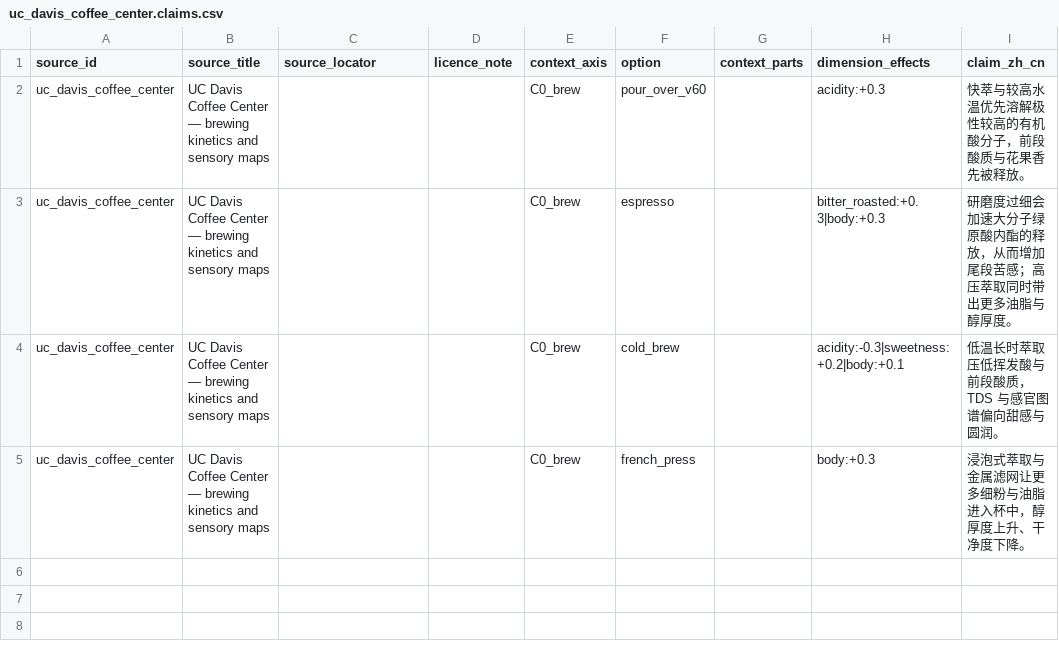
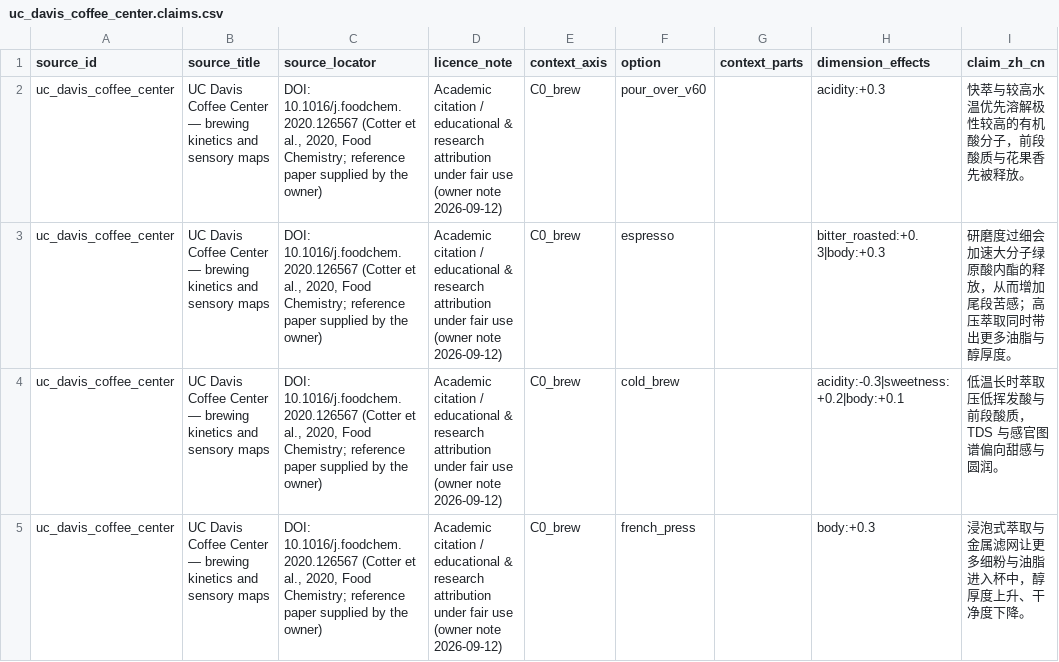
Before and after one commit to dpan538/coffee-flavor-research, a CSV file: db/data/external-literature/uc_davis_coffee_center.claims.csv, drawn as a sheet; only a part is shown; the diff names each change by its address in the sheet, - before the commit and + after, or states it on an @@ line.

```diff
--- a/db/data/external-literature/uc_davis_coffee_center.claims.csv
+++ b/db/data/external-literature/uc_davis_coffee_center.claims.csv
-C2:C5 (source_locator): (empty)
+C2:C5 (source_locator): DOI: 10.1016/j.foodchem.2020.126567 (Cotter et al., 2020, Food Chemistry; reference paper supplied by the owner)
-D2:D5 (licence_note): (empty)
+D2:D5 (licence_note): Academic citation / educational & research attribution under fair use (owner note 2026-09-12)
```
Also changed, not shown: db/data/external-literature/coffee_ad_astra.claims.csv, db/data/external-literature/wcr_sensory_lexicon.claims.csv, 32 other files.
